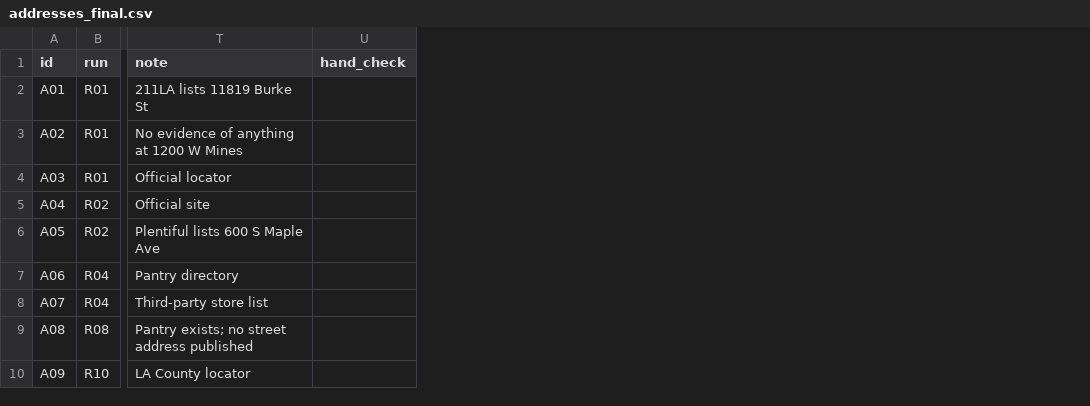
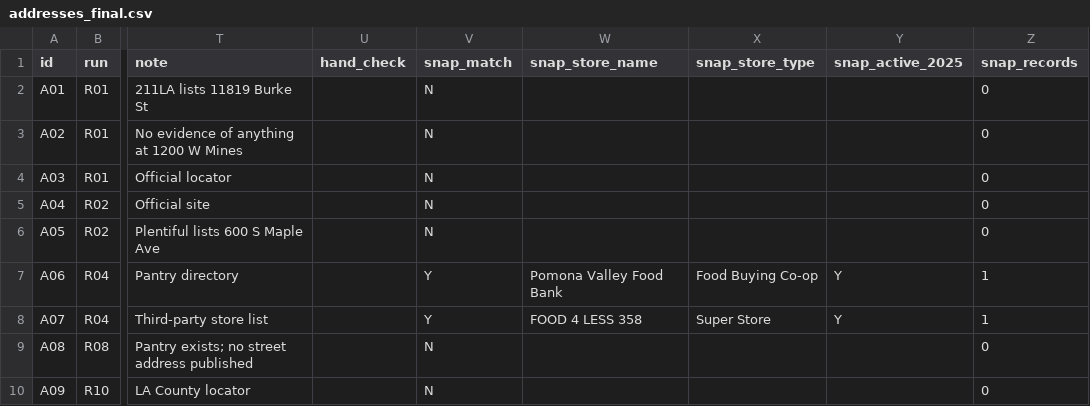
Before and after one commit to sudheera96/diabetes-food-access-ai, a CSV file: ai_pilot/addresses_final.csv, drawn as a sheet; only a part is shown, gaps mark what is left out; the diff covers the shown part only; the diff names each change by its address in the sheet, - before the commit and + after, or states it on an @@ line.

Commit message:
Add files via upload
v1.1: add SNAP retailer check, update address codes and affiliation

```diff
--- a/ai_pilot/addresses_final.csv
+++ b/ai_pilot/addresses_final.csv
+column V (snap_match), rows 2-10: N | N | N | N | N | Y | Y | N | N
+column W (snap_store_name), rows 7-8: Pomona Valley Food Bank | FOOD 4 LESS 358
+column X (snap_store_type), rows 7-8: Food Buying Co-op | Super Store
+column Y (snap_active_2025), rows 7-8: Y | Y
+column Z (snap_records), rows 2-10: 0 | 0 | 0 | 0 | 0 | 1 | 1 | 0 | 0
```
Also changed, not shown: 9 edited cells elsewhere in this file, 6 other files.
